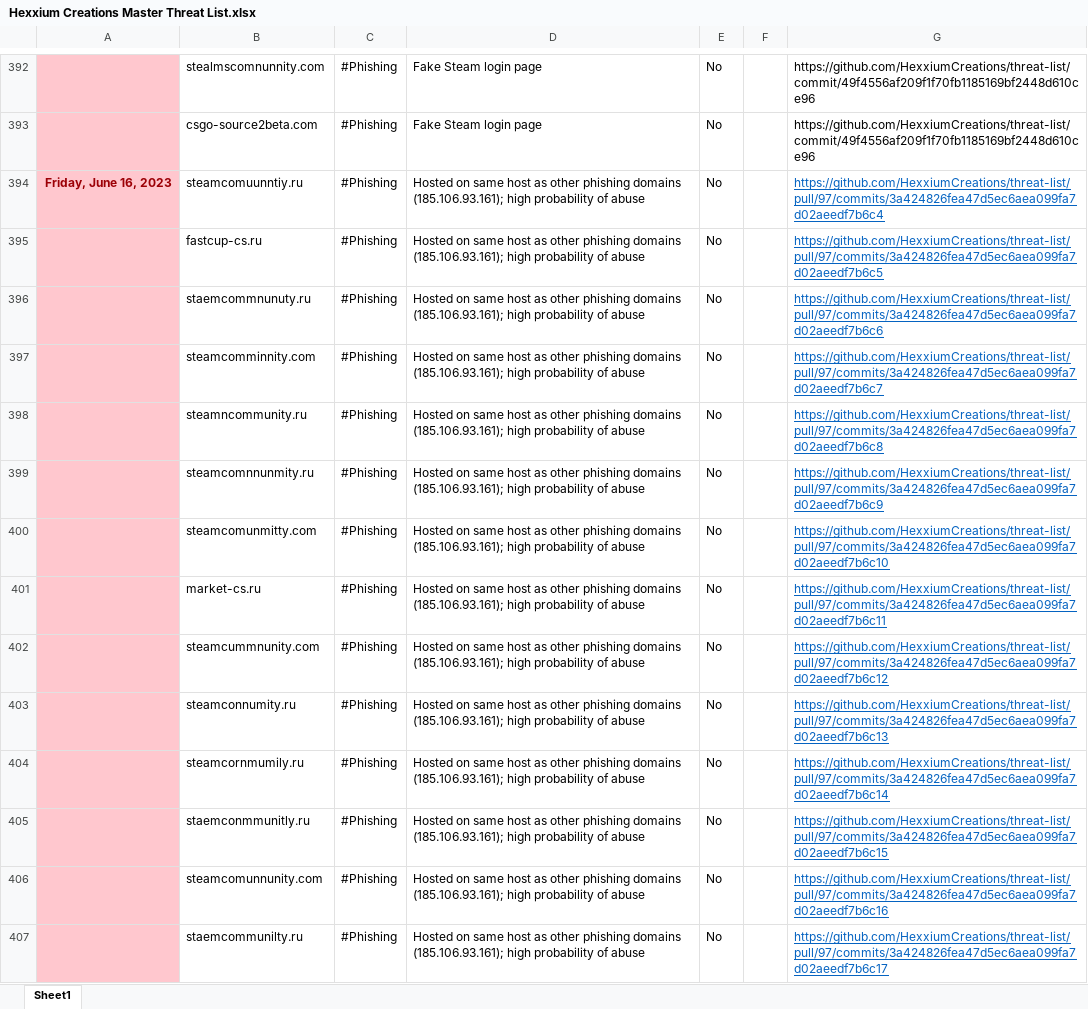
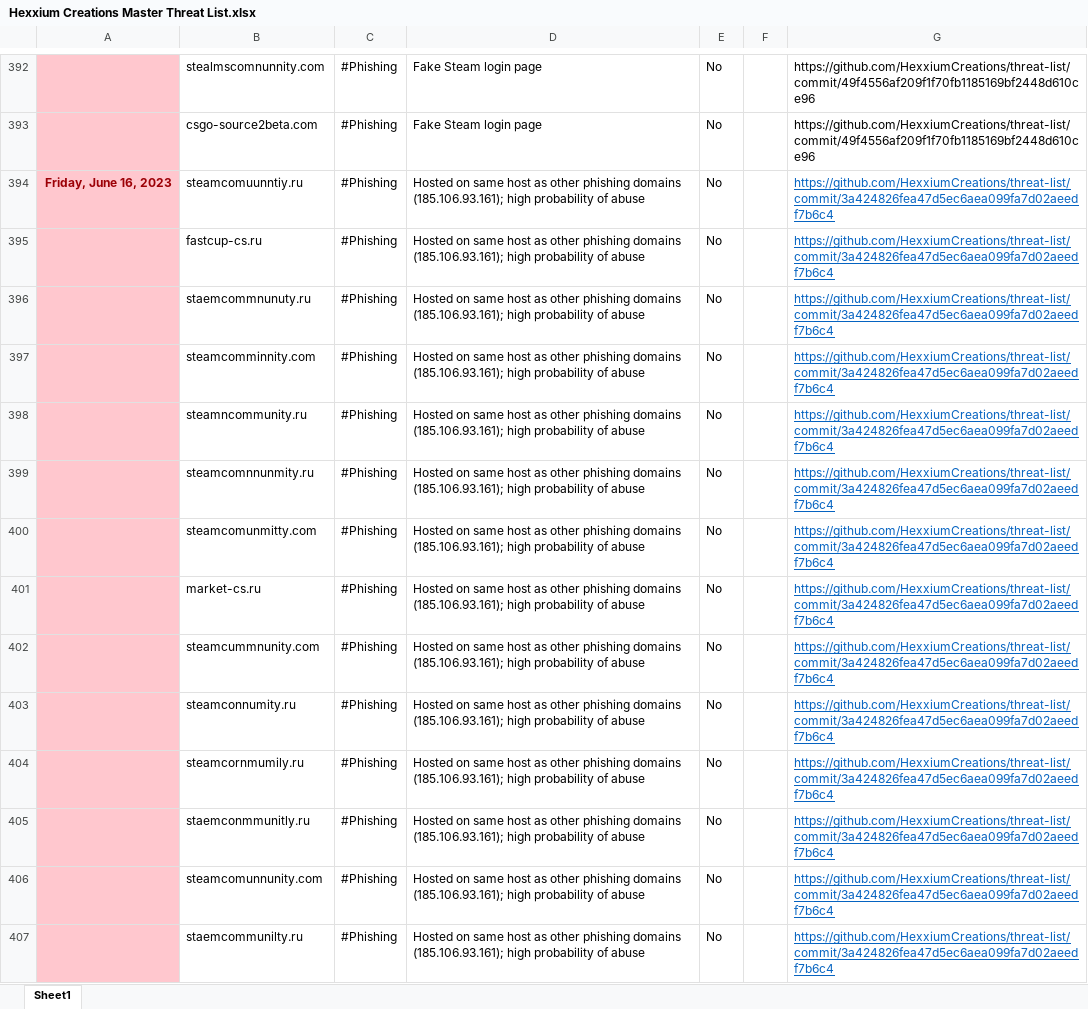
Before and after one commit to HexxiumCreations/threat-list, an Excel workbook: Hexxium Creations Master Threat List.xlsx, sheet Sheet1, drawn as a sheet; only a part is shown, gaps mark what is left out; values as stored, in another font and other column widths than the file's, no borders; the diff covers the shown part only; the diff names each change by its address in the sheet, - before the commit and + after, or states it on an @@ line.

```diff
--- a/Hexxium Creations Master Threat List.xlsx (sheet Sheet1)
+++ b/Hexxium Creations Master Threat List.xlsx (sheet Sheet1)
-G394: https://github.com/HexxiumCreations/threat-list/pull/97/commits/3a424826fea47d5ec6aea099fa7d02aeedf7b6c4
+G394: https://github.com/HexxiumCreations/threat-list/commit/3a424826fea47d5ec6aea099fa7d02aeedf7b6c4
-G395: https://github.com/HexxiumCreations/threat-list/pull/97/commits/3a424826fea47d5ec6aea099fa7d02aeedf7b6c5
+G395: https://github.com/HexxiumCreations/threat-list/commit/3a424826fea47d5ec6aea099fa7d02aeedf7b6c4
-G396: https://github.com/HexxiumCreations/threat-list/pull/97/commits/3a424826fea47d5ec6aea099fa7d02aeedf7b6c6
+G396: https://github.com/HexxiumCreations/threat-list/commit/3a424826fea47d5ec6aea099fa7d02aeedf7b6c4
-G397: https://github.com/HexxiumCreations/threat-list/pull/97/commits/3a424826fea47d5ec6aea099fa7d02aeedf7b6c7
+G397: https://github.com/HexxiumCreations/threat-list/commit/3a424826fea47d5ec6aea099fa7d02aeedf7b6c4
-G398: https://github.com/HexxiumCreations/threat-list/pull/97/commits/3a424826fea47d5ec6aea099fa7d02aeedf7b6c8
+G398: https://github.com/HexxiumCreations/threat-list/commit/3a424826fea47d5ec6aea099fa7d02aeedf7b6c4
-G399: https://github.com/HexxiumCreations/threat-list/pull/97/commits/3a424826fea47d5ec6aea099fa7d02aeedf7b6c9
+G399: https://github.com/HexxiumCreations/threat-list/commit/3a424826fea47d5ec6aea099fa7d02aeedf7b6c4
-G400: https://github.com/HexxiumCreations/threat-list/pull/97/commits/3a424826fea47d5ec6aea099fa7d02aeedf7b6c10
+G400: https://github.com/HexxiumCreations/threat-list/commit/3a424826fea47d5ec6aea099fa7d02aeedf7b6c4
-G401: https://github.com/HexxiumCreations/threat-list/pull/97/commits/3a424826fea47d5ec6aea099fa7d02aeedf7b6c11
+G401: https://github.com/HexxiumCreations/threat-list/commit/3a424826fea47d5ec6aea099fa7d02aeedf7b6c4
-G402: https://github.com/HexxiumCreations/threat-list/pull/97/commits/3a424826fea47d5ec6aea099fa7d02aeedf7b6c12
+G402: https://github.com/HexxiumCreations/threat-list/commit/3a424826fea47d5ec6aea099fa7d02aeedf7b6c4
-G403: https://github.com/HexxiumCreations/threat-list/pull/97/commits/3a424826fea47d5ec6aea099fa7d02aeedf7b6c13
+G403: https://github.com/HexxiumCreations/threat-list/commit/3a424826fea47d5ec6aea099fa7d02aeedf7b6c4
-G404: https://github.com/HexxiumCreations/threat-list/pull/97/commits/3a424826fea47d5ec6aea099fa7d02aeedf7b6c14
+G404: https://github.com/HexxiumCreations/threat-list/commit/3a424826fea47d5ec6aea099fa7d02aeedf7b6c4
-G405: https://github.com/HexxiumCreations/threat-list/pull/97/commits/3a424826fea47d5ec6aea099fa7d02aeedf7b6c15
+G405: https://github.com/HexxiumCreations/threat-list/commit/3a424826fea47d5ec6aea099fa7d02aeedf7b6c4
-G406: https://github.com/HexxiumCreations/threat-list/pull/97/commits/3a424826fea47d5ec6aea099fa7d02aeedf7b6c16
+G406: https://github.com/HexxiumCreations/threat-list/commit/3a424826fea47d5ec6aea099fa7d02aeedf7b6c4
-G407: https://github.com/HexxiumCreations/threat-list/pull/97/commits/3a424826fea47d5ec6aea099fa7d02aeedf7b6c17
+G407: https://github.com/HexxiumCreations/threat-list/commit/3a424826fea47d5ec6aea099fa7d02aeedf7b6c4
```
Also changed, not shown: 27 added rows and 286 edited cells elsewhere in this sheet, 3 other files.
